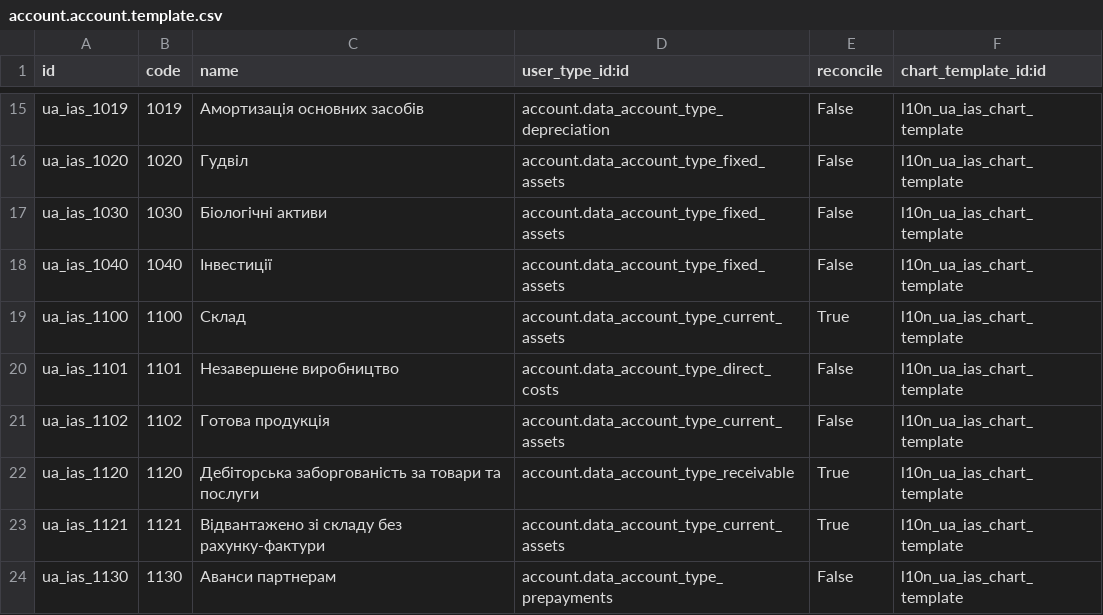
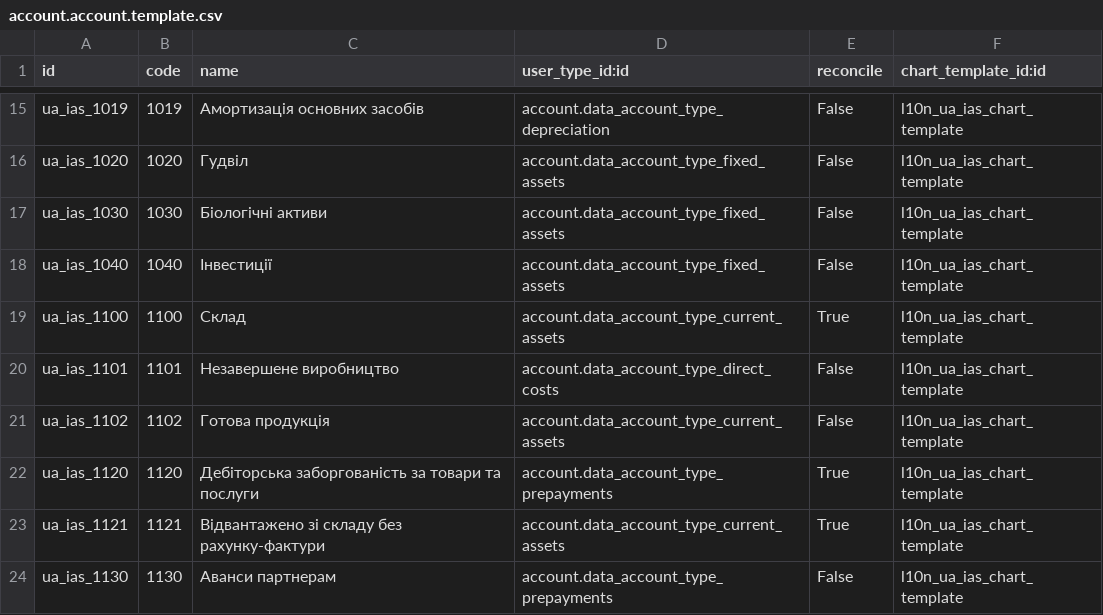
Before and after one commit to mgielissen/odoo-addons-3, a CSV file: l10n_ua/data/account.account.template.csv, drawn as a sheet; only a part is shown, gaps mark what is left out.

Commit message:
[FIX]l10_ua:account type avoid domain filtering

```diff
--- a/l10n_ua/data/account.account.template.csv
+++ b/l10n_ua/data/account.account.template.csv
@@ -21,3 +21,3 @@ ua_ias_1101,1101,Незавершене виробництво,account.data_acco
 ua_ias_1102,1102,Готова продукція,account.data_account_type_current_assets,False,l10n_ua_ias_chart_template
-ua_ias_1120,1120,Дебіторська заборгованість за товари та послуги,account.data_account_type_receivable,True,l10n_ua_ias_chart_template
+ua_ias_1120,1120,Дебіторська заборгованість за товари та послуги,account.data_account_type_prepayments,True,l10n_ua_ias_chart_template
 ua_ias_1121,1121,Відвантажено зі складу без рахунку-фактури,account.data_account_type_current_assets,True,l10n_ua_ias_chart_template
```
